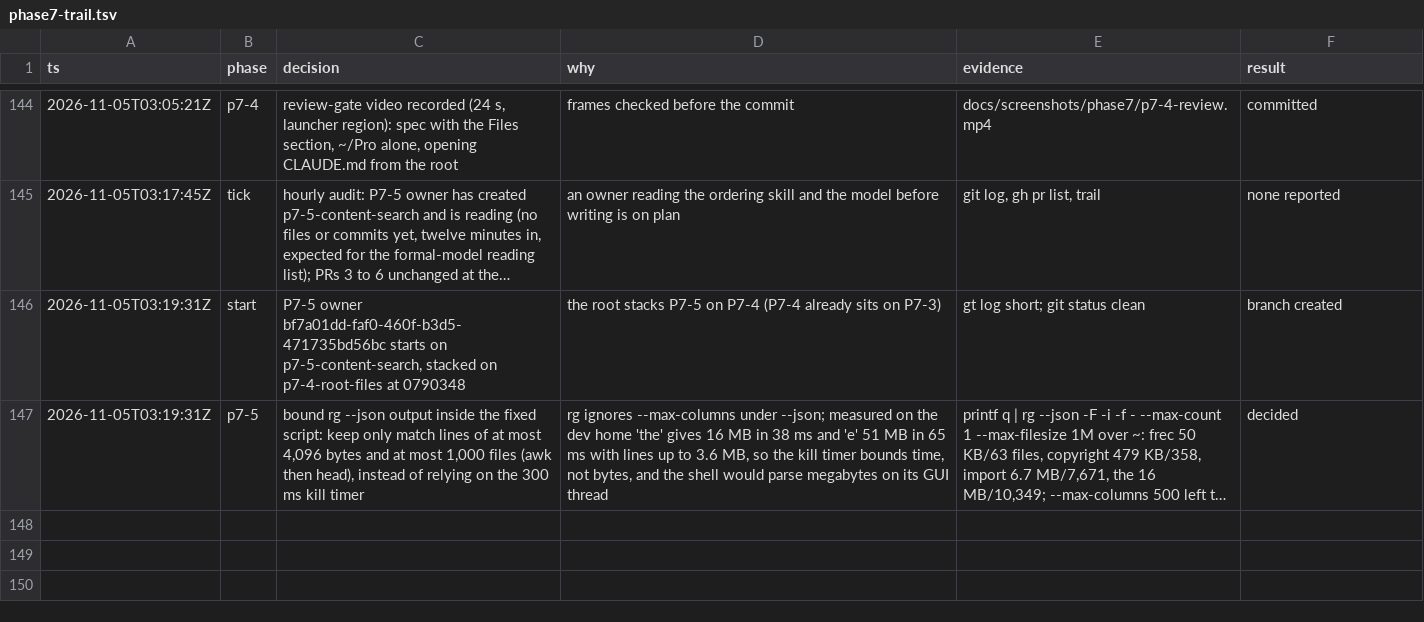
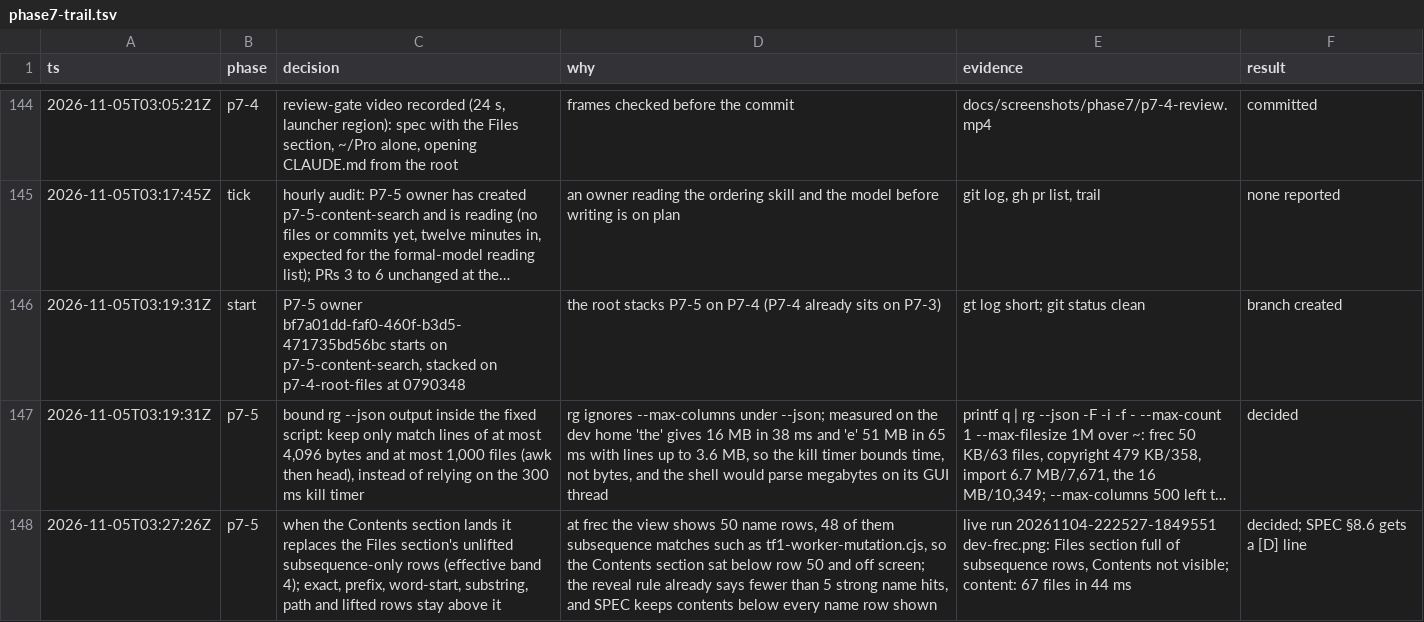
Before and after one commit to Connorbelez/oma-cast, a TSV file: docs/phase7-trail.tsv, drawn as a sheet; only a part is shown, gaps mark what is left out; long unchanged cells end in …; the diff names each change by its address in the sheet, - before the commit and + after, or states it on an @@ line.

```diff
--- a/docs/phase7-trail.tsv
+++ b/docs/phase7-trail.tsv
+row 148: 2026-11-05T03:27:26Z | p7-5 | when the Contents section lands it replaces the Files section's unlifted subsequence-only rows (effective band 4); exact, prefix, word-start, substring, path and lifted rows stay above it | at frec the view shows 50 name rows, 48 of them subsequence matches such as tf1-worker-mutation.cjs, so the Contents section sat below row 50 and off screen; the reveal rule already says fewer than 5 strong name hits, and SPEC keeps contents below every name row shown | live run 20261104-222527-1849551 dev-frec.png: Files section full of subsequence rows, Contents not visible; content: 67 files in 44 ms | decided; SPEC §8.6 gets a [D] line
```
Also changed, not shown: 5 other files.
